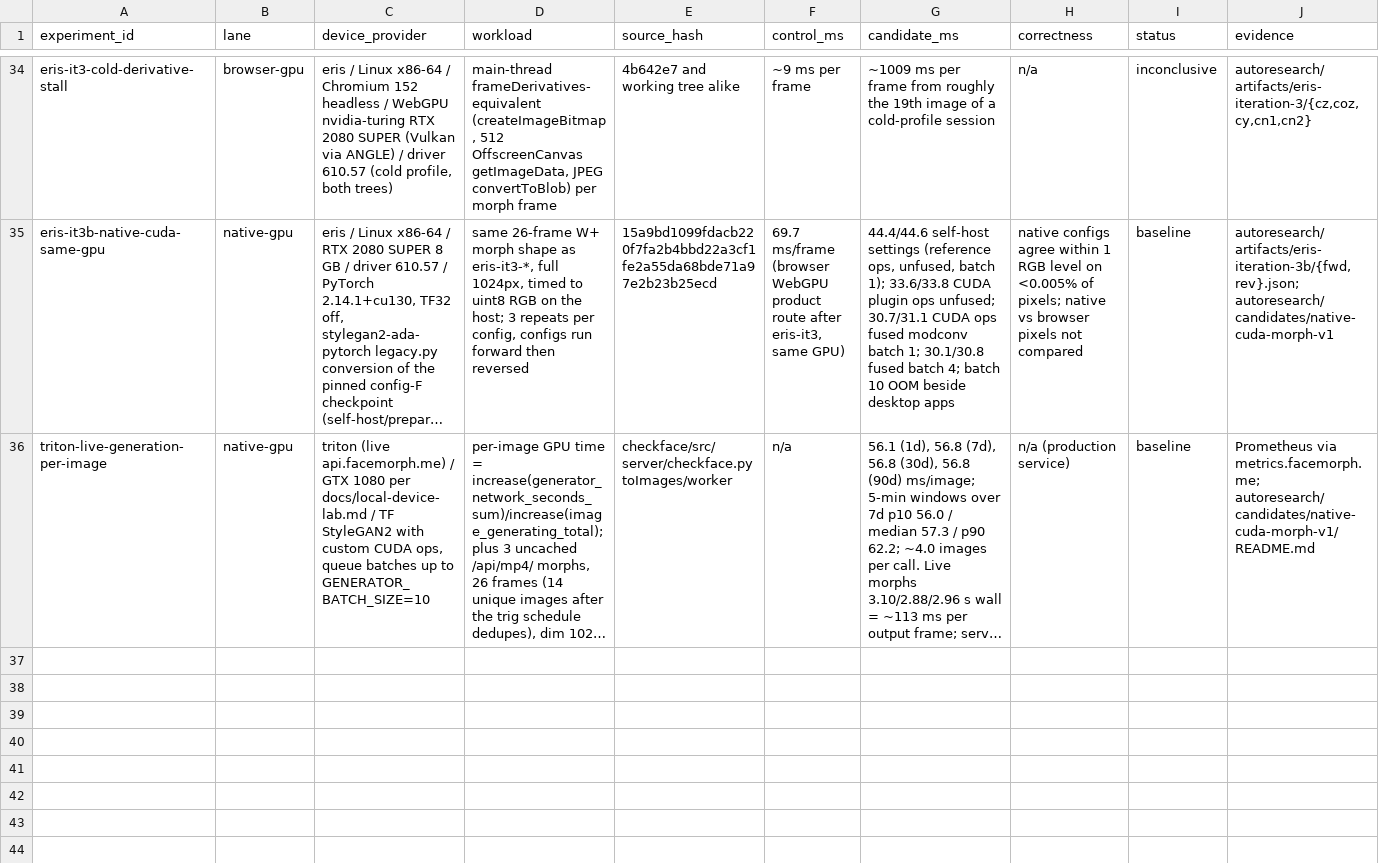
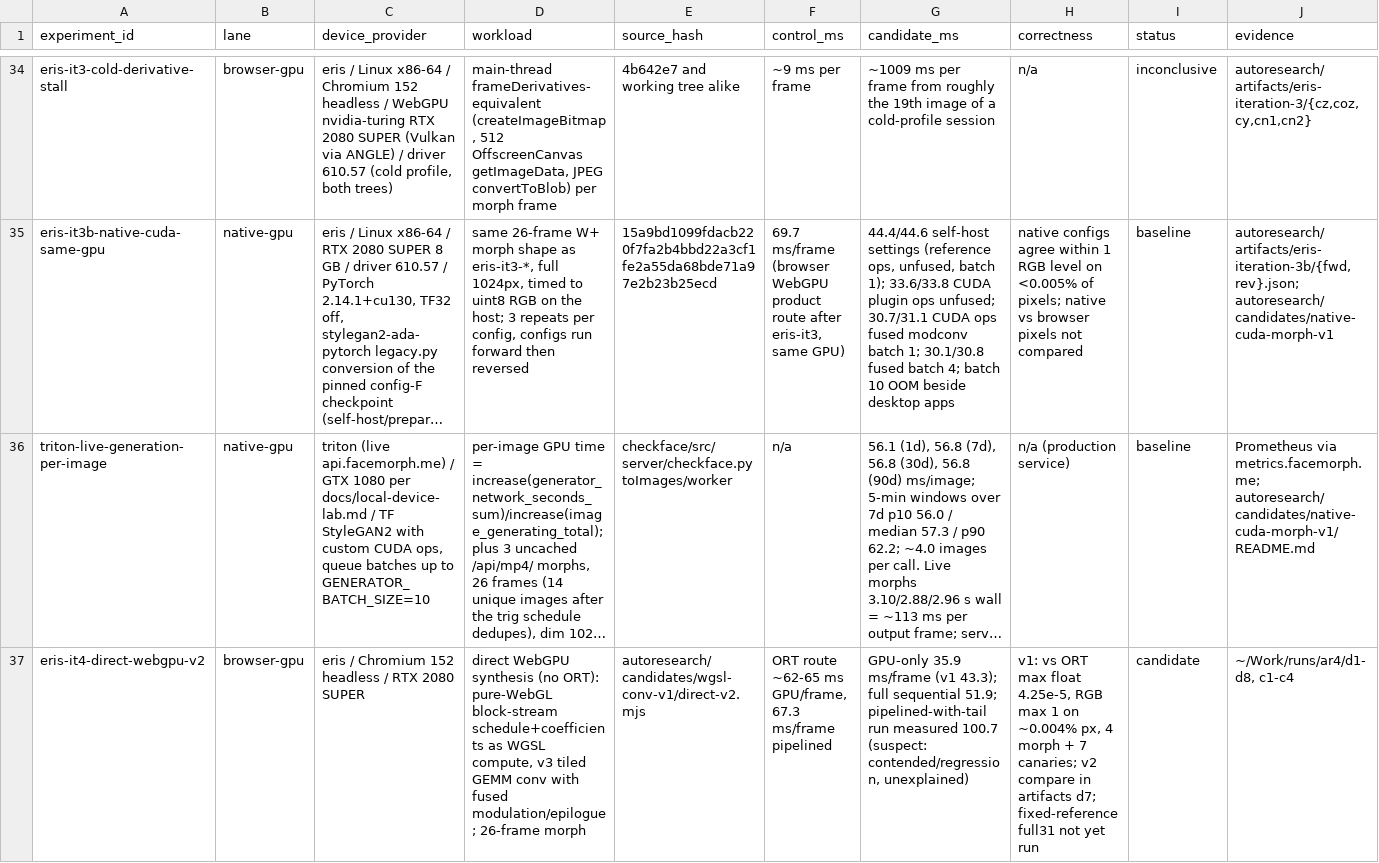
Before and after one commit to check-face/facemorph.me, a TSV file: autoresearch/results.tsv, drawn as a sheet; only a part is shown, gaps mark what is left out; long unchanged cells end in …; rows hold the shown columns only; the diff names each change by its address in the sheet, - before the commit and + after, or states it on an @@ line.

```diff
--- a/autoresearch/results.tsv
+++ b/autoresearch/results.tsv
+row 37: eris-it4-direct-webgpu-v2 | browser-gpu | eris / Chromium 152 headless / RTX 2080 SUPER | direct WebGPU synthesis (no ORT): pure-WebGL block-stream schedule+coefficients as WGSL compute, v3 tiled GEMM conv with fused modulation/epilogue; 26-frame morph | autoresearch/candidates/wgsl-conv-v1/direct-v2.mjs | ORT route ~62-65 ms GPU/frame, 67.3 ms/frame pipelined | GPU-only 35.9 ms/frame (v1 43.3); full sequential 51.9; pipelined-with-tail run measured 100.7 (suspect: contended/regression, unexplained) | v1: vs ORT max float 4.25e-5, RGB max 1 on ~0.004% px, 4 morph + 7 canaries; v2 compare in artifacts d7; fixed-reference full31 not yet run | candidate | ~/Work/runs/ar4/d1-d8, c1-c4
```
Also changed, not shown: 18 other files.
